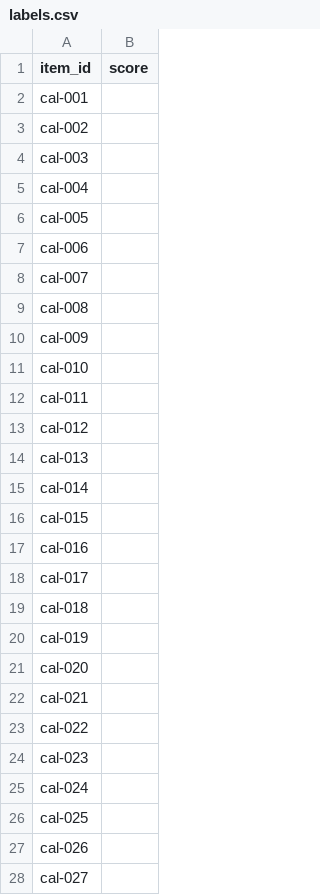
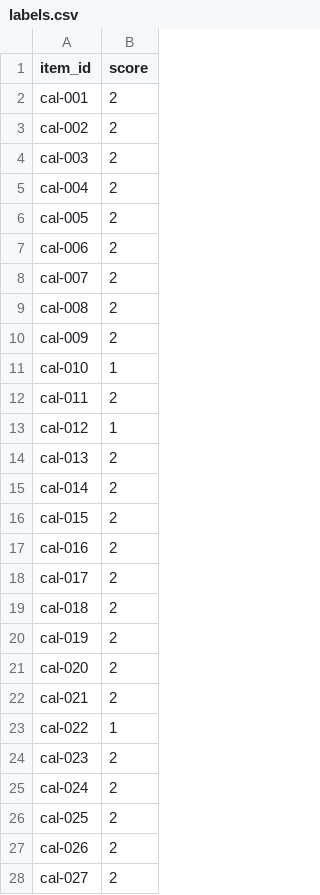
Before and after one commit to M4-on-Github/Maryville_College_RAG_System, a CSV file: data/calibration/labels.csv, drawn as a sheet; only a part is shown; the diff covers the shown part only.

Commit message:
0012: Tier 3 judge calibration -- fails, Tier 1 re-check fails too
Ran the calibration round decisions/0008 flagged as owed before T22b.
nemotron-3-nano:30b (temp 0) and the NLI scorer, both against 50 dev
answers (25 gemma4:31b, 25 gpt-oss:20b) you hand-scored blind.

Both fail their pre-registered gates:
- Tier 3 kappa 0.146 [-0.113, 0.540] vs a 0.6 floor -- the calibration set
  has 0 human-labeled zeros (45 twos, 5 ones), so kappa's chance-agreement
  correction eats almost all of the 86% raw agreement. A property of
  sampling from already-decent dev answers, not necessarily of the judge.
- Tier 1 (NLI) Spearman 0.030 [-0.248, 0.300], n=40 -- reproduces
  decisions/0008 Finding 2 with more power, doesn't reopen that decision
  (Tier 1 stays primary-with-caveat, per the human call already made).

Tier3JudgeScorer.judge() mechanically refuses to score without a passing
CalibrationResult, so this isn't a policy T22b has to remember -- it's an
exception it would hit immediately. Tier 2 (human) stays available at T22b
regardless, per PLAN's own reservation.

decisions/0012 has the full disagreement table and three options for how
T22b proceeds without a calibrated judge; none decided yet.

```diff
--- a/data/calibration/labels.csv
+++ b/data/calibration/labels.csv
@@ -1,28 +1,28 @@
 item_id,score
-cal-001,
-cal-002,
-cal-003,
-cal-004,
-cal-005,
-cal-006,
-cal-007,
-cal-008,
-cal-009,
-cal-010,
-cal-011,
-cal-012,
-cal-013,
-cal-014,
-cal-015,
-cal-016,
-cal-017,
-cal-018,
-cal-019,
-cal-020,
-cal-021,
-cal-022,
-cal-023,
-cal-024,
-cal-025,
-cal-026,
-cal-027,
+cal-001, 2
+cal-002, 2
+cal-003, 2
+cal-004, 2
+cal-005, 2
+cal-006, 2
+cal-007, 2
+cal-008, 2
+cal-009, 2
+cal-010, 1
+cal-011, 2
+cal-012, 1
+cal-013, 2
+cal-014, 2
+cal-015, 2
+cal-016, 2
+cal-017, 2
+cal-018, 2
+cal-019, 2
+cal-020, 2
+cal-021, 2
+cal-022, 1
+cal-023, 2
+cal-024, 2
+cal-025, 2
+cal-026, 2
+cal-027, 2
```
Also changed, not shown: 23 edited cells elsewhere in this file, 3 other files.
